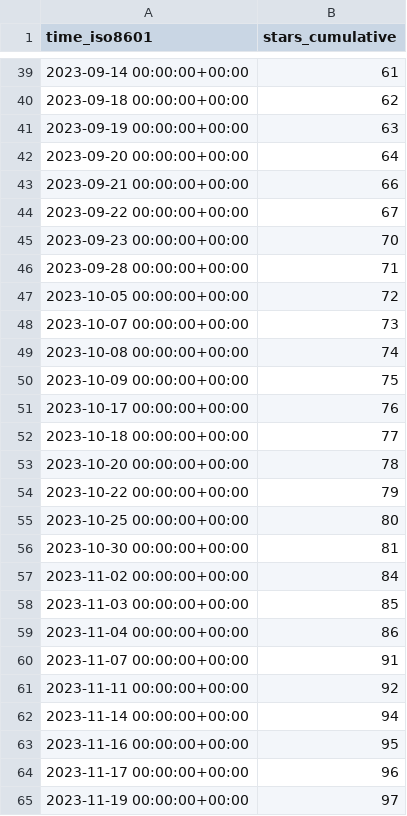
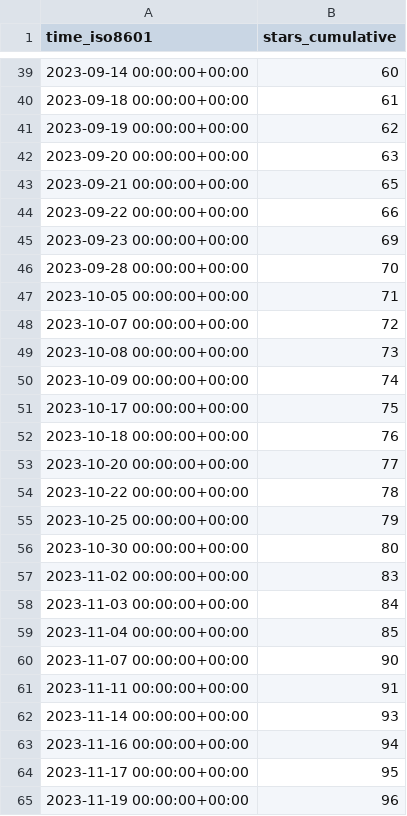
Before and after one commit to nutui-uniapp/nutui-uniapp, a CSV file: nutui-uniapp/nutui-uniapp/ghrs-data/stargazers.csv, drawn as a sheet; only a part is shown, gaps mark what is left out; the diff covers the shown part only.

```diff
--- a/nutui-uniapp/nutui-uniapp/ghrs-data/stargazers.csv
+++ b/nutui-uniapp/nutui-uniapp/ghrs-data/stargazers.csv
@@ -39,27 +39,27 @@ time_iso8601,stars_cumulative
-2023-09-14 00:00:00+00:00,61
-2023-09-18 00:00:00+00:00,62
-2023-09-19 00:00:00+00:00,63
-2023-09-20 00:00:00+00:00,64
-2023-09-21 00:00:00+00:00,66
-2023-09-22 00:00:00+00:00,67
-2023-09-23 00:00:00+00:00,70
-2023-09-28 00:00:00+00:00,71
-2023-10-05 00:00:00+00:00,72
-2023-10-07 00:00:00+00:00,73
-2023-10-08 00:00:00+00:00,74
-2023-10-09 00:00:00+00:00,75
-2023-10-17 00:00:00+00:00,76
-2023-10-18 00:00:00+00:00,77
-2023-10-20 00:00:00+00:00,78
-2023-10-22 00:00:00+00:00,79
-2023-10-25 00:00:00+00:00,80
-2023-10-30 00:00:00+00:00,81
-2023-11-02 00:00:00+00:00,84
-2023-11-03 00:00:00+00:00,85
-2023-11-04 00:00:00+00:00,86
-2023-11-07 00:00:00+00:00,91
-2023-11-11 00:00:00+00:00,92
-2023-11-14 00:00:00+00:00,94
-2023-11-16 00:00:00+00:00,95
-2023-11-17 00:00:00+00:00,96
-2023-11-19 00:00:00+00:00,97
+2023-09-14 00:00:00+00:00,60
+2023-09-18 00:00:00+00:00,61
+2023-09-19 00:00:00+00:00,62
+2023-09-20 00:00:00+00:00,63
+2023-09-21 00:00:00+00:00,65
+2023-09-22 00:00:00+00:00,66
+2023-09-23 00:00:00+00:00,69
+2023-09-28 00:00:00+00:00,70
+2023-10-05 00:00:00+00:00,71
+2023-10-07 00:00:00+00:00,72
+2023-10-08 00:00:00+00:00,73
+2023-10-09 00:00:00+00:00,74
+2023-10-17 00:00:00+00:00,75
+2023-10-18 00:00:00+00:00,76
+2023-10-20 00:00:00+00:00,77
+2023-10-22 00:00:00+00:00,78
+2023-10-25 00:00:00+00:00,79
+2023-10-30 00:00:00+00:00,80
+2023-11-02 00:00:00+00:00,83
+2023-11-03 00:00:00+00:00,84
+2023-11-04 00:00:00+00:00,85
+2023-11-07 00:00:00+00:00,90
+2023-11-11 00:00:00+00:00,91
+2023-11-14 00:00:00+00:00,93
+2023-11-16 00:00:00+00:00,94
+2023-11-17 00:00:00+00:00,95
+2023-11-19 00:00:00+00:00,96
```
Also changed, not shown: 1 added row and 112 edited cells elsewhere in this file, nutui-uniapp/nutui-uniapp/ghrs-data/forks.csv.
